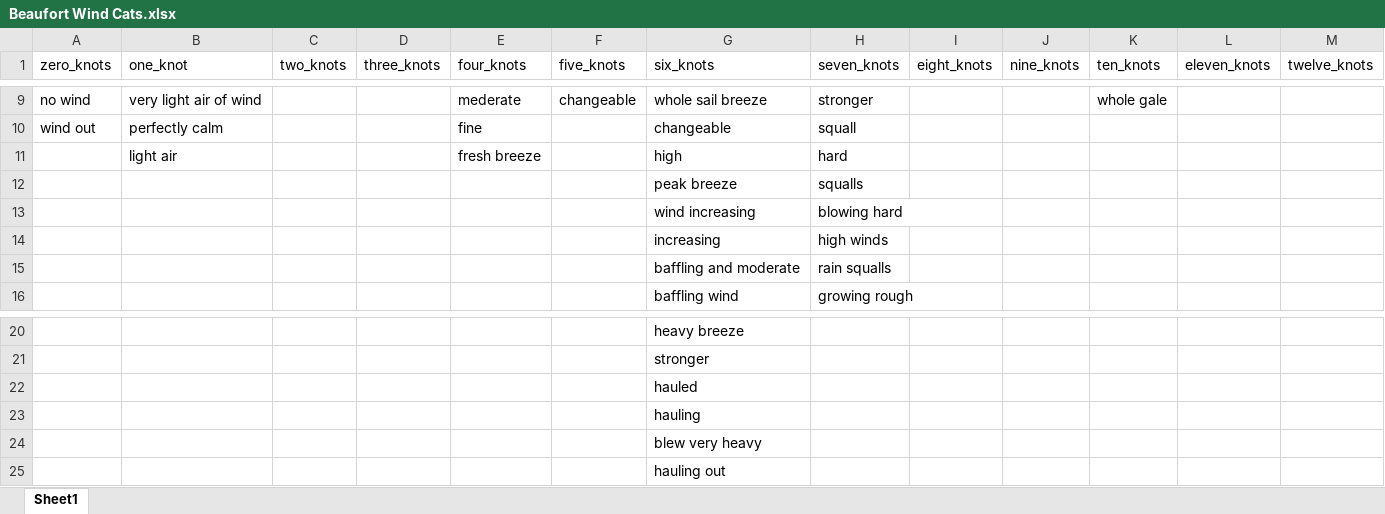
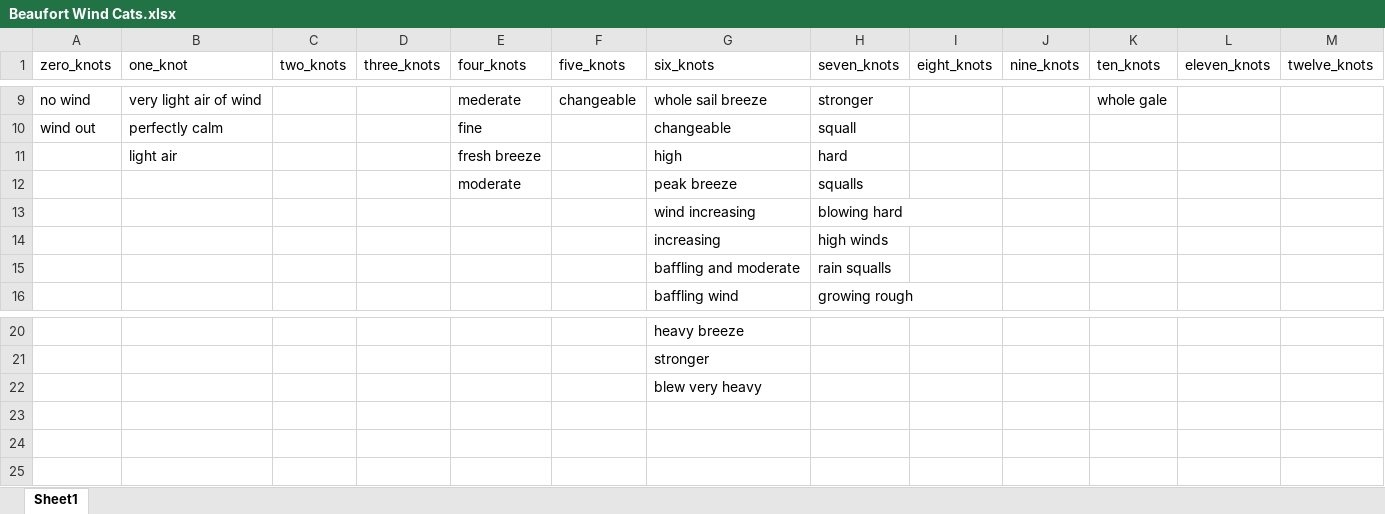
Before and after one commit to LaurieLBaker/Freeland-Bunker-Project, an Excel workbook: data/Beaufort Wind Cats.xlsx, sheet Sheet1, drawn as a sheet; only a part is shown, gaps mark what is left out; values as stored, in another font and other column widths than the file's, no borders; the diff names each change by its address in the sheet, - before the commit and + after, or states it on an @@ line.

Commit message:
Update Beaufort Cats xlsx
Remove "hauled" and "hauling" "hauling out" but keeping "hauling little" for now

```diff
--- a/data/Beaufort Wind Cats.xlsx (sheet Sheet1)
+++ b/data/Beaufort Wind Cats.xlsx (sheet Sheet1)
-E12 (four_knots): (empty)
+E12 (four_knots): moderate
-row 22:  |  |  |  |  |  | hauled
-row 23:  |  |  |  |  |  | hauling
-row 25:  |  |  |  |  |  | hauling out
```
